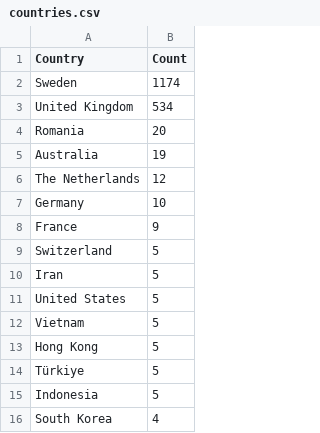
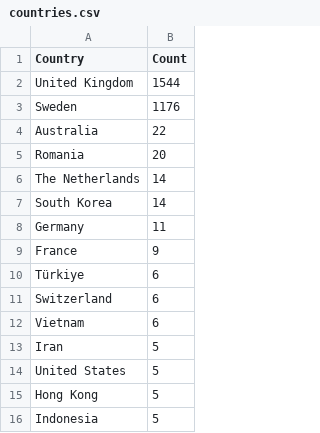
Before and after one commit to Prabhath-de/cowrie-analysis, a CSV file: csv/countries.csv, drawn as a sheet.

```diff
--- a/csv/countries.csv
+++ b/csv/countries.csv
@@ -1,16 +1,16 @@
 Country,Count
-Sweden,1174
-United Kingdom,534
+United Kingdom,1544
+Sweden,1176
+Australia,22
 Romania,20
-Australia,19
-The Netherlands,12
-Germany,10
+The Netherlands,14
+South Korea,14
+Germany,11
 France,9
-Switzerland,5
+Türkiye,6
+Switzerland,6
+Vietnam,6
 Iran,5
 United States,5
-Vietnam,5
 Hong Kong,5
-Türkiye,5
 Indonesia,5
-South Korea,4
```
Also changed, not shown: csv/passwords.csv, csv/top_ips.csv, 9 other files.
